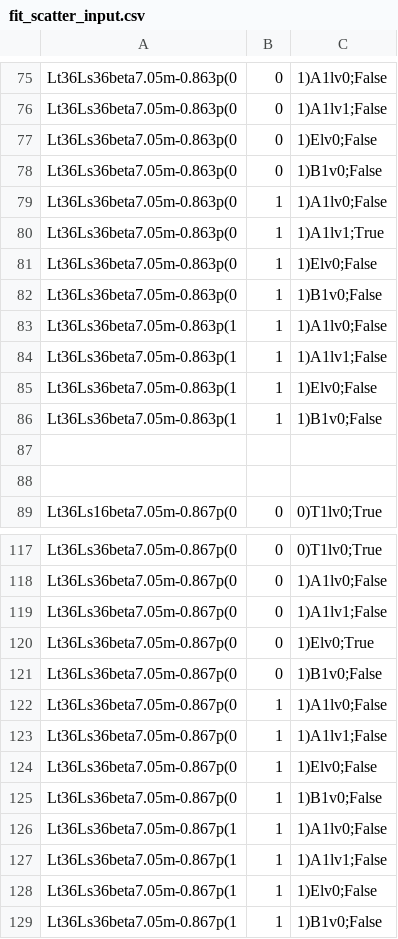
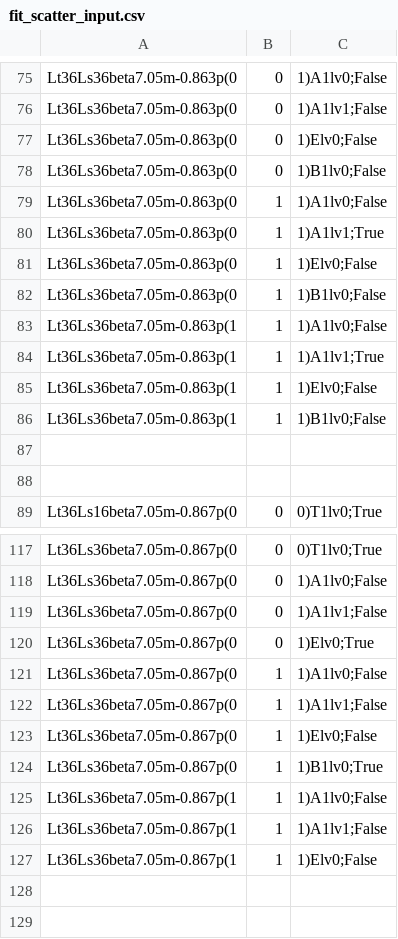
Before and after one commit to telos-collaboration/fundamental_Wilson_fermion_analysis_2026, a CSV file: metadata/fit_scatter_input.csv, drawn as a sheet; only a part is shown, gaps mark what is left out; the diff covers the shown part only.

Commit message:
change of scatter_fit params

```diff
--- a/metadata/fit_scatter_input.csv
+++ b/metadata/fit_scatter_input.csv
@@ -77,3 +77,3 @@ Lt36Ls36beta7.05m-0.863p(0,0,1)A1lv1;False
 Lt36Ls36beta7.05m-0.863p(0,0,1)Elv0;False
-Lt36Ls36beta7.05m-0.863p(0,0,1)B1v0;False
+Lt36Ls36beta7.05m-0.863p(0,0,1)B1lv0;False
 Lt36Ls36beta7.05m-0.863p(0,1,1)A1lv0;False
@@ -81,7 +81,7 @@ Lt36Ls36beta7.05m-0.863p(0,1,1)A1lv1;True
 Lt36Ls36beta7.05m-0.863p(0,1,1)Elv0;False
-Lt36Ls36beta7.05m-0.863p(0,1,1)B1v0;False
+Lt36Ls36beta7.05m-0.863p(0,1,1)B1lv0;False
 Lt36Ls36beta7.05m-0.863p(1,1,1)A1lv0;False
-Lt36Ls36beta7.05m-0.863p(1,1,1)A1lv1;False
+Lt36Ls36beta7.05m-0.863p(1,1,1)A1lv1;True
 Lt36Ls36beta7.05m-0.863p(1,1,1)Elv0;False
-Lt36Ls36beta7.05m-0.863p(1,1,1)B1v0;False
+Lt36Ls36beta7.05m-0.863p(1,1,1)B1lv0;False
 
@@ -120,3 +120,2 @@ Lt36Ls36beta7.05m-0.867p(0,0,1)A1lv1;False
 Lt36Ls36beta7.05m-0.867p(0,0,1)Elv0;True
-Lt36Ls36beta7.05m-0.867p(0,0,1)B1v0;False
 Lt36Ls36beta7.05m-0.867p(0,1,1)A1lv0;False
@@ -124,3 +123,3 @@ Lt36Ls36beta7.05m-0.867p(0,1,1)A1lv1;False
 Lt36Ls36beta7.05m-0.867p(0,1,1)Elv0;False
-Lt36Ls36beta7.05m-0.867p(0,1,1)B1v0;False
+Lt36Ls36beta7.05m-0.867p(0,1,1)B1lv0;True
 Lt36Ls36beta7.05m-0.867p(1,1,1)A1lv0;False
@@ -128,2 +127 @@ Lt36Ls36beta7.05m-0.867p(1,1,1)A1lv1;False
 Lt36Ls36beta7.05m-0.867p(1,1,1)Elv0;False
-Lt36Ls36beta7.05m-0.867p(1,1,1)B1v0;False
```
Also changed, not shown: 22 edited cells elsewhere in this file.
